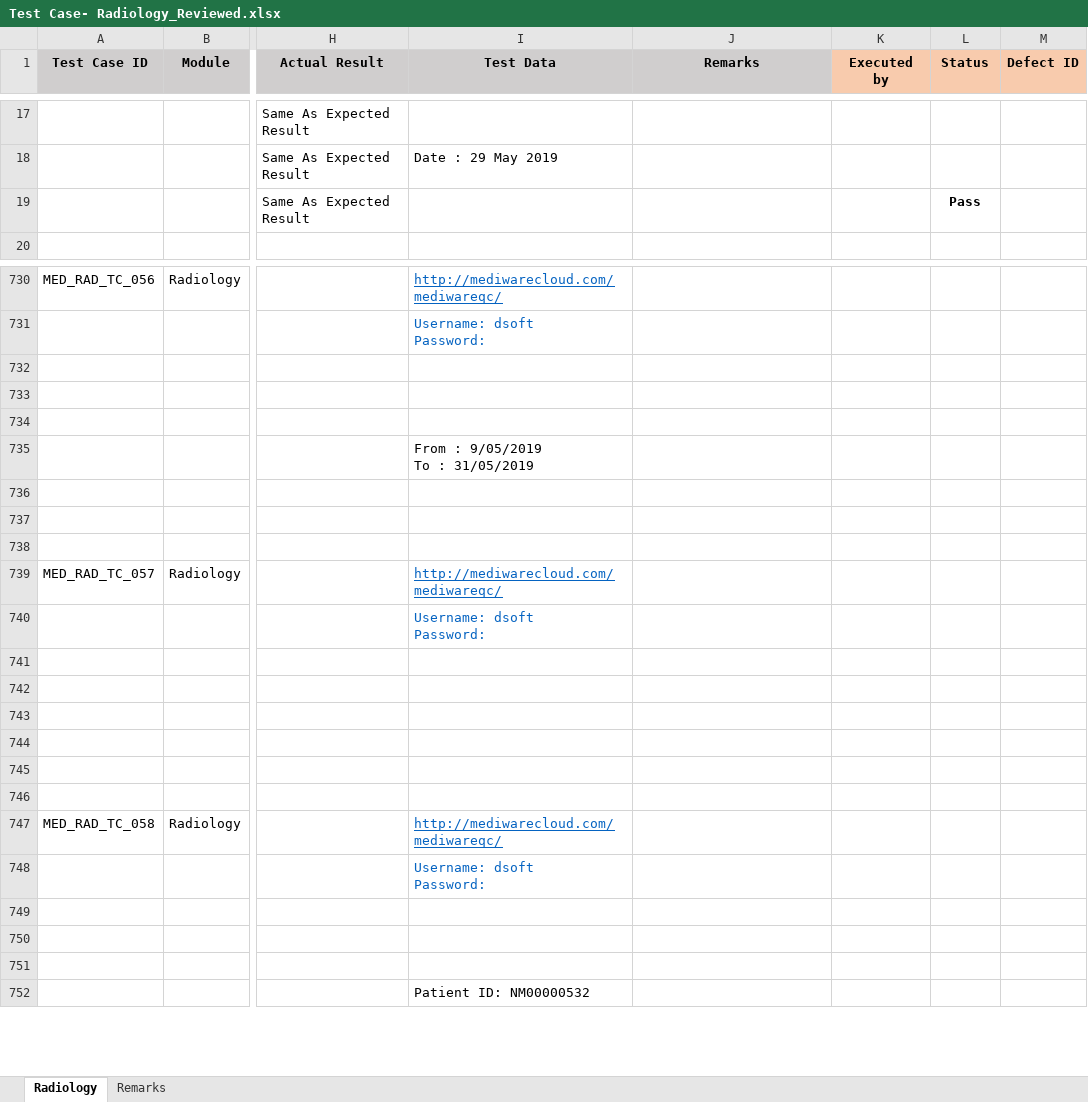
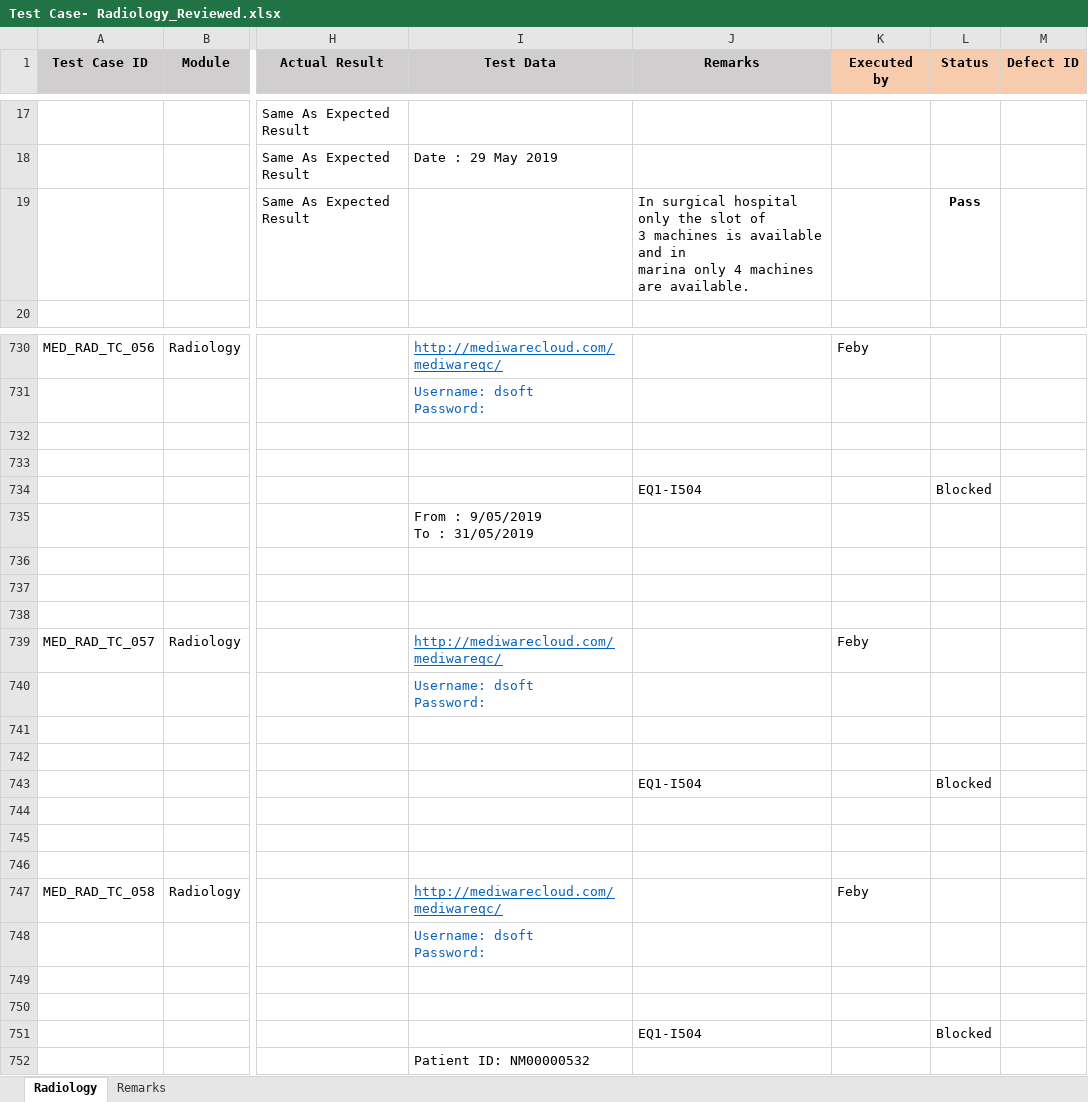
Before and after one commit to RijoJohnPatric/Mediware-Repository, an Excel workbook: Test Execution/Feby/Test Case- Radiology_Reviewed.xlsx, sheet Radiology, drawn as a sheet; only a part is shown, gaps mark what is left out; values as stored, in another font and other column widths than the file's, no borders; ↵ is a line break in a cell; the diff covers the shown part only; the diff names each change by its address in the sheet, - before the commit and + after, or states it on an @@ line.

```diff
--- a/Test Execution/Feby/Test Case- Radiology_Reviewed.xlsx (sheet Radiology)
+++ b/Test Execution/Feby/Test Case- Radiology_Reviewed.xlsx (sheet Radiology)
-J19 (Remarks): (empty)
+J19 (Remarks): In surgical hospital only the slot of ↵ 3 machines is available and in ↵ marina only 4 machines are available.
-K730 (Executed by): (empty)
+K730 (Executed by): Feby
-J734 (Remarks): (empty)
+J734 (Remarks): EQ1-I504
-L734 (Status): (empty)
+L734 (Status): Blocked
-K739 (Executed by): (empty)
+K739 (Executed by): Feby
-J743 (Remarks): (empty)
+J743 (Remarks): EQ1-I504
-L743 (Status): (empty)
+L743 (Status): Blocked
-K747 (Executed by): (empty)
+K747 (Executed by): Feby
-J751 (Remarks): (empty)
+J751 (Remarks): EQ1-I504
-L751 (Status): (empty)
+L751 (Status): Blocked
```
Also changed, not shown: 87 added rows, 87 removed rows, 6 moved rows, 156 edited cells and merged cells elsewhere in this sheet.
